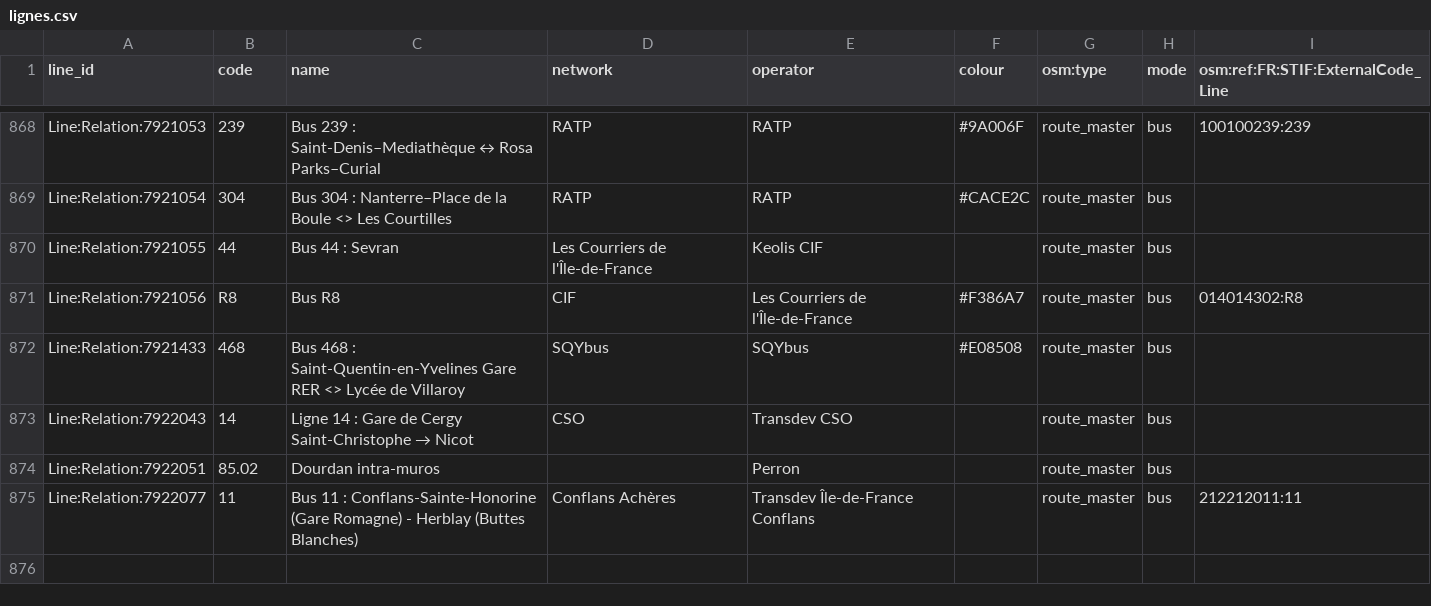
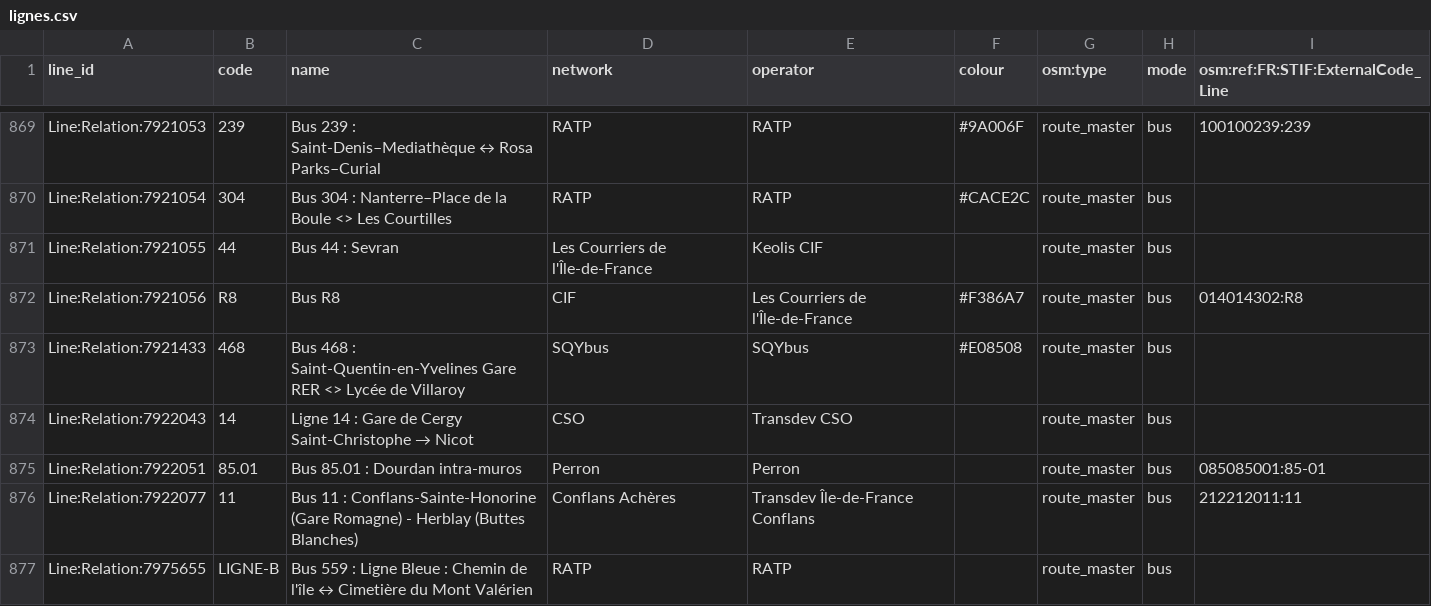
Before and after one commit to nlehuby/OSM_snippets, a CSV file: STIF-to-OSM/data/lignes.csv, drawn as a sheet; only a part is shown, gaps mark what is left out; the diff covers the shown part only.

Commit message:
STIF - dernière màj de données

```diff
--- a/STIF-to-OSM/data/lignes.csv
+++ b/STIF-to-OSM/data/lignes.csv
@@ -873,3 +874,4 @@ Line:Relation:7921433,468,Bus 468 : Saint-Quentin-en-Yvelines Gare RER <> Lycée
 Line:Relation:7922043,14,Ligne 14 : Gare de Cergy Saint-Christophe → Nicot,CSO,Transdev CSO,,route_master,bus,
-Line:Relation:7922051,85.02,Dourdan intra-muros,,Perron,,route_master,bus,
+Line:Relation:7922051,85.01,Bus 85.01 : Dourdan intra-muros,Perron,Perron,,route_master,bus,085085001:85-01
 Line:Relation:7922077,11,Bus 11 : Conflans-Sainte-Honorine (Gare Romagne) - Herblay (Buttes Blanches),Conflans Achères,Transdev Île-de-France Conflans,,route_master,bus,212212011:11
+Line:Relation:7975655,LIGNE-B,Bus 559 : Ligne Bleue : Chemin de l'île ↔ Cimetière du Mont Valérien,RATP,RATP,,route_master,bus,
```
Also changed, not shown: 5 added rows, 1 removed row and 19 edited cells elsewhere in this file, STIF-to-OSM/data/osm-transit-extractor_line_routes.csv, STIF-to-OSM/data/osm-transit-extractor_stop_areas.csv, 3 other files.
